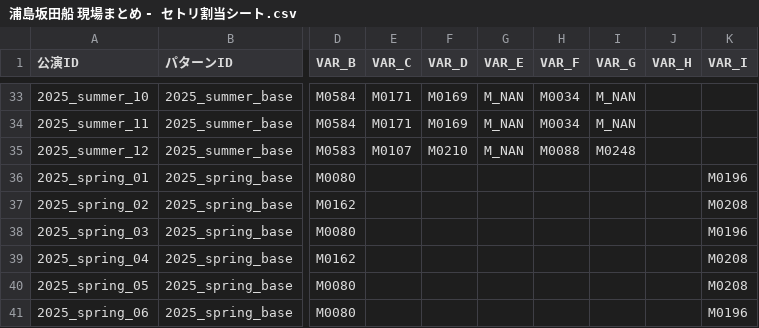
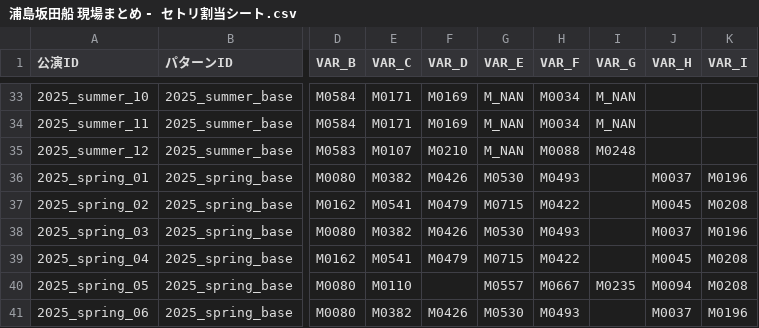
Before and after one commit to 0907-crew/usss_setlist, a CSV file: 浦島坂田船 現場まとめ - セトリ割当シート.csv, drawn as a sheet; only a part is shown, gaps mark what is left out; the diff covers the shown part only; the diff names each change by its address in the sheet, - before the commit and + after, or states it on an @@ line.

```diff
--- a/浦島坂田船 現場まとめ - セトリ割当シート.csv
+++ b/浦島坂田船 現場まとめ - セトリ割当シート.csv
-E36 (VAR_C): (empty)
+E36 (VAR_C): M0382
-F36 (VAR_D): (empty)
+F36 (VAR_D): M0426
-G36 (VAR_E): (empty)
+G36 (VAR_E): M0530
-H36 (VAR_F): (empty)
+H36 (VAR_F): M0493
-J36 (VAR_H): (empty)
+J36 (VAR_H): M0037
-E37 (VAR_C): (empty)
+E37 (VAR_C): M0541
-F37 (VAR_D): (empty)
+F37 (VAR_D): M0479
-G37 (VAR_E): (empty)
+G37 (VAR_E): M0715
-H37 (VAR_F): (empty)
+H37 (VAR_F): M0422
-J37 (VAR_H): (empty)
+J37 (VAR_H): M0045
-E38 (VAR_C): (empty)
+E38 (VAR_C): M0382
-F38 (VAR_D): (empty)
+F38 (VAR_D): M0426
-G38 (VAR_E): (empty)
+G38 (VAR_E): M0530
-H38 (VAR_F): (empty)
+H38 (VAR_F): M0493
-J38 (VAR_H): (empty)
+J38 (VAR_H): M0037
-E39 (VAR_C): (empty)
+E39 (VAR_C): M0541
-F39 (VAR_D): (empty)
+F39 (VAR_D): M0479
-G39 (VAR_E): (empty)
+G39 (VAR_E): M0715
-H39 (VAR_F): (empty)
+H39 (VAR_F): M0422
-J39 (VAR_H): (empty)
+J39 (VAR_H): M0045
-E40 (VAR_C): (empty)
+E40 (VAR_C): M0110
-G40 (VAR_E): (empty)
+G40 (VAR_E): M0557
-H40 (VAR_F): (empty)
+H40 (VAR_F): M0667
-I40 (VAR_G): (empty)
+I40 (VAR_G): M0235
-J40 (VAR_H): (empty)
+J40 (VAR_H): M0094
-E41 (VAR_C): (empty)
+E41 (VAR_C): M0382
-F41 (VAR_D): (empty)
+F41 (VAR_D): M0426
-G41 (VAR_E): (empty)
+G41 (VAR_E): M0530
-H41 (VAR_F): (empty)
+H41 (VAR_F): M0493
-J41 (VAR_H): (empty)
+J41 (VAR_H): M0037
```
Also changed, not shown: 8 added rows and 75 edited cells elsewhere in this file, 浦島坂田船 現場まとめ - セトリパターン詳細.csv, 浦島坂田船 現場まとめ - 楽曲マスタ.csv, 1 other file.
